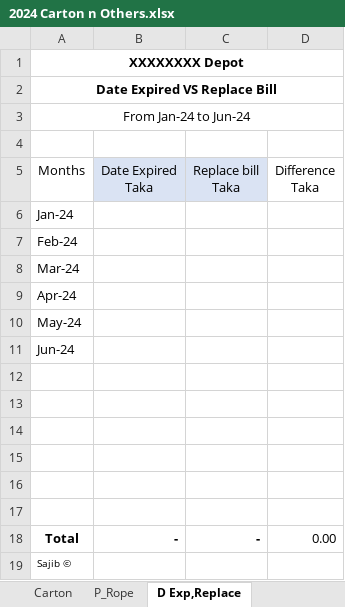
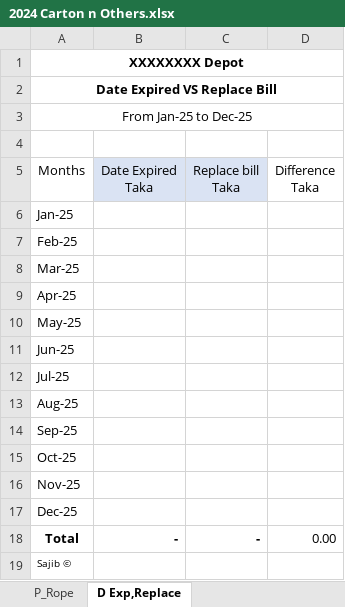
Before and after one commit to SajibSarker113/Support_2025, an Excel workbook: 2024 Carton n Others.xlsx, sheet D Exp,Replace, drawn as a sheet; values as stored, in another font and other column widths than the file's, no borders; table styles not drawn; the diff names each change by its address in the sheet, - before the commit and + after, or states it on an @@ line.

```diff
--- a/2024 Carton n Others.xlsx (sheet D Exp,Replace)
+++ b/2024 Carton n Others.xlsx (sheet D Exp,Replace)
-A3 (Months): From Jan-24 to Jun-24
+A3 (Months): From Jan-25 to Dec-25
-A6 (Months): Jan-24
+A6 (Months): Jan-25
-A7 (Months): Feb-24
+A7 (Months): Feb-25
-A8 (Months): Mar-24
+A8 (Months): Mar-25
-A9 (Months): Apr-24
+A9 (Months): Apr-25
-A10 (Months): May-24
+A10 (Months): May-25
-A11 (Months): Jun-24
+A11 (Months): Jun-25
-A12 (Months): (empty)
+A12 (Months): Jul-25
-A13 (Months): (empty)
+A13 (Months): Aug-25
-A14 (Months): (empty)
+A14 (Months): Sep-25
-A15 (Months): (empty)
+A15 (Months): Oct-25
-A16 (Months): (empty)
+A16 (Months): Nov-25
-A17 (Months): (empty)
+A17 (Months): Dec-25
```
Also changed, not shown: sheet P_Rope, sheet Carton, sheet Scrap_Sale, other sheet tabs, formulas that keep their value, 2024 Cal Collection.xlsx.
